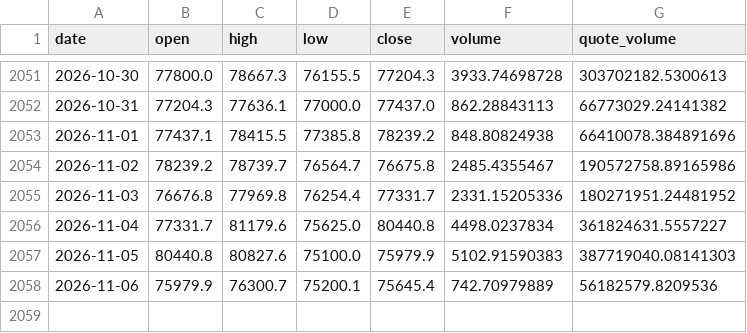
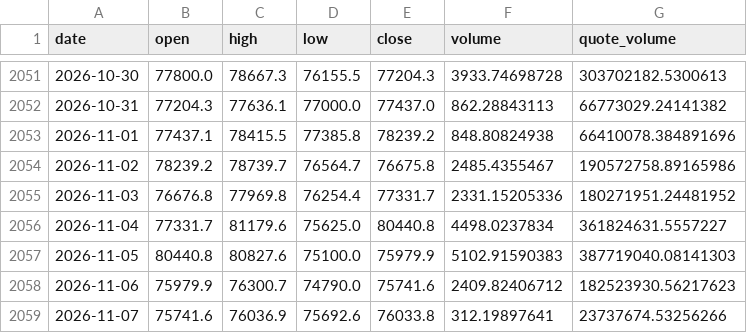
Before and after one commit to BRKME/OracAI, a CSV file: data/external/btc_ohlcv.csv, drawn as a sheet; only a part is shown, gaps mark what is left out.

Commit message:
data: refresh 2026-11-07

```diff
--- a/data/external/btc_ohlcv.csv
+++ b/data/external/btc_ohlcv.csv
@@ -2057,2 +2057,3 @@ date,open,high,low,close,volume,quote_volume
 2026-11-05,80440.8,80827.6,75100.0,75979.9,5102.91590383,387719040.08141303
-2026-11-06,75979.9,76300.7,75200.1,75645.4,742.70979889,56182579.8209536
+2026-11-06,75979.9,76300.7,74790.0,75741.6,2409.82406712,182523930.56217623
+2026-11-07,75741.6,76036.9,75692.6,76033.8,312.19897641,23737674.53256266
```
Also changed, not shown: data/external/eth_ohlcv.csv, data/external/fear_greed.csv, 4 other files.
